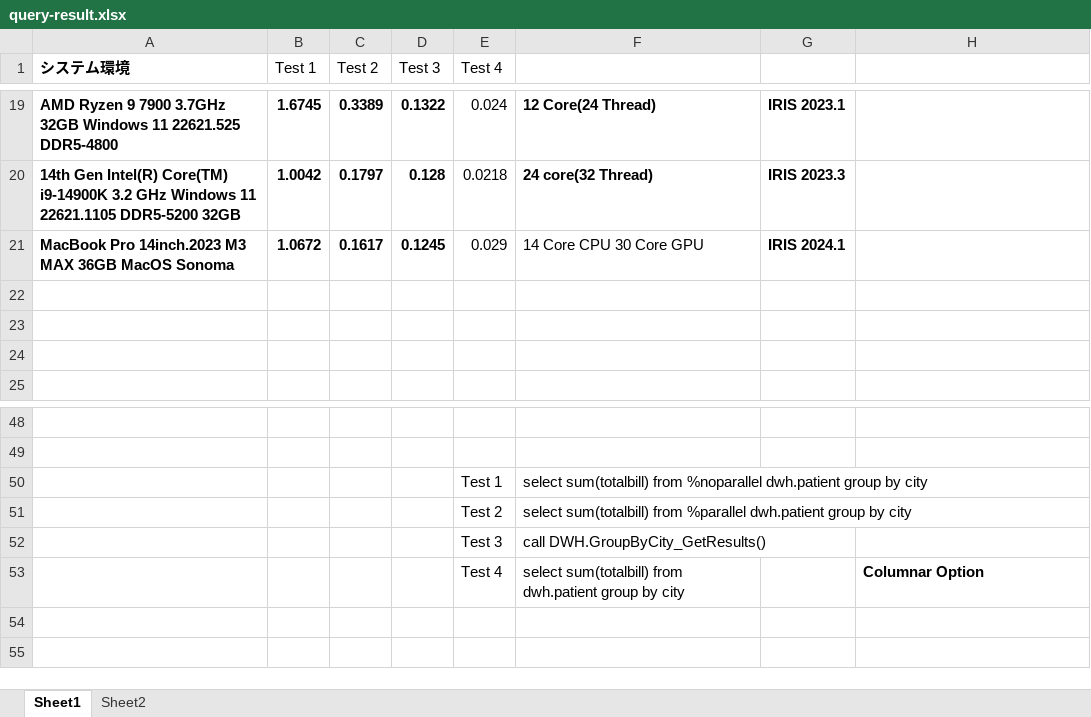
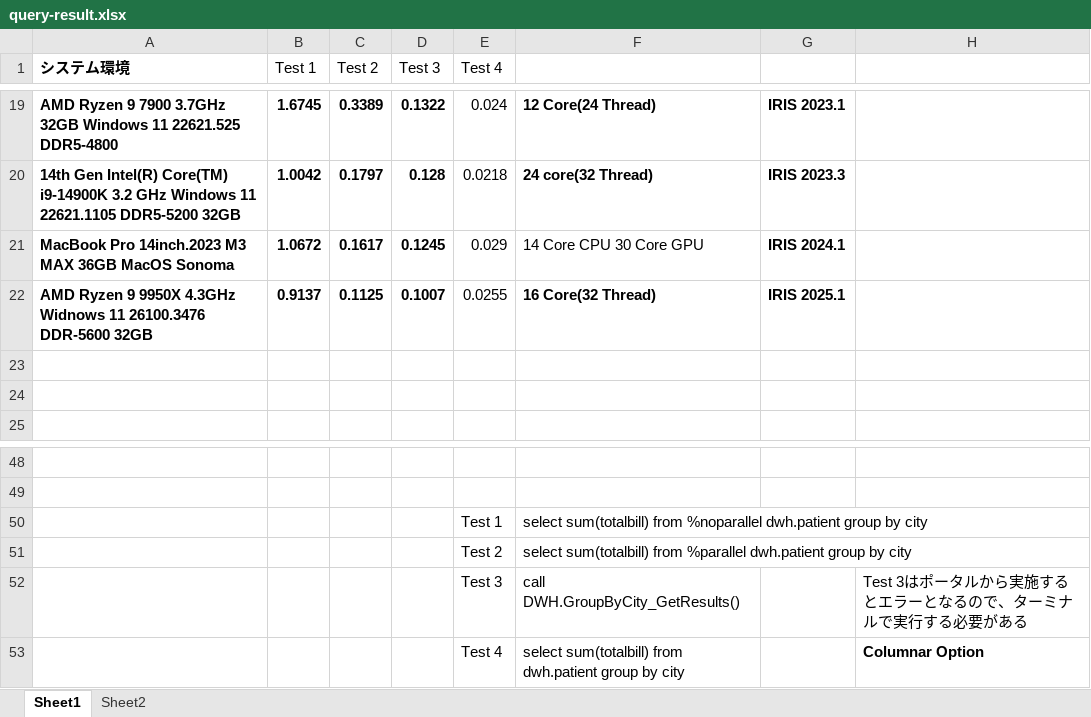
Before and after one commit to wolfman0719/dwhbench, an Excel workbook: query-result.xlsx, sheet Sheet1, drawn as a sheet; only a part is shown, gaps mark what is left out; values as stored, in another font and other column widths than the file's, no borders; the diff names each change by its address in the sheet, - before the commit and + after, or states it on an @@ line.

Commit message:
Add files via upload

```diff
--- a/query-result.xlsx (sheet Sheet1)
+++ b/query-result.xlsx (sheet Sheet1)
-row 22: (empty)
+row 22: AMD Ryzen 9 9950X 4.3GHz Widnows 11 26100.3476 DDR-5600 32GB | 0.9137 | 0.1125 | 0.1007 | 0.0255 | 16 Core(32 Thread) | IRIS 2025.1
-H52: (empty)
+H52: Test 3はポータルから実施するとエラーとなるので、ターミナルで実行する必要がある
```
